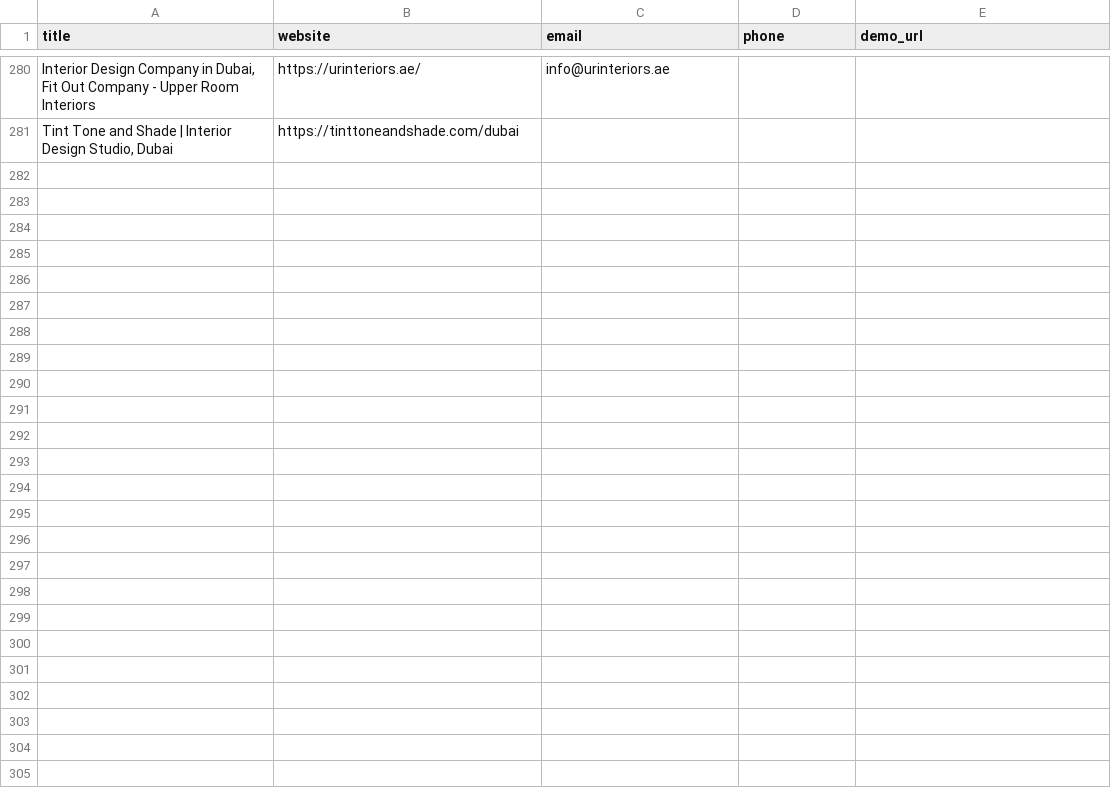
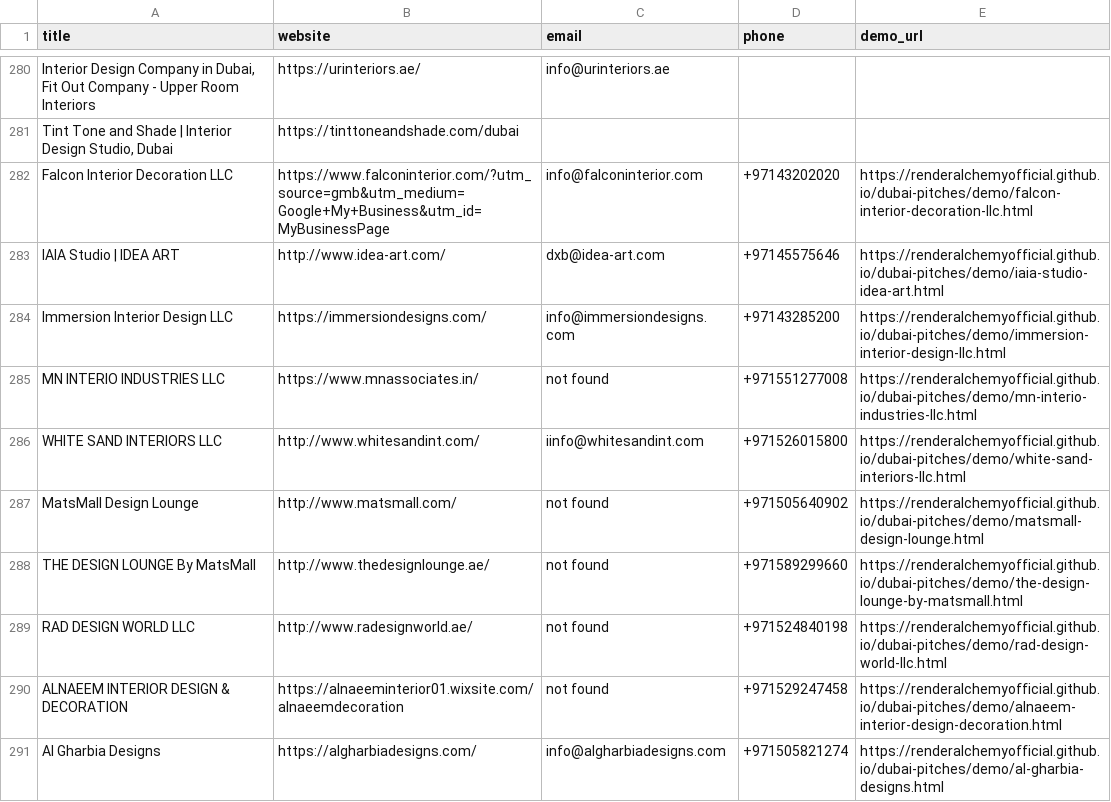
Before and after one commit to renderalchemyofficial/dubai-pitches, a CSV file: leads.csv, drawn as a sheet; only a part is shown, gaps mark what is left out; the diff covers the shown part only; the diff names each change by its address in the sheet, - before the commit and + after, or states it on an @@ line.

```diff
--- a/leads.csv
+++ b/leads.csv
+row 282: Falcon Interior Decoration LLC | https://www.falconinterior.com/?utm_source=gmb&utm_medium=Google+My+Business&utm_id=MyBusinessPage | info@falconinterior.com | +97143202020 | https://renderalchemyofficial.github.io/dubai-pitches/demo/falcon-interior-decoration-llc.html
+row 283: IAIA Studio | IDEA ART | http://www.idea-art.com/ | dxb@idea-art.com | +97145575646 | https://renderalchemyofficial.github.io/dubai-pitches/demo/iaia-studio-idea-art.html
+row 284: Immersion Interior Design LLC | https://immersiondesigns.com/ | info@immersiondesigns.com | +97143285200 | https://renderalchemyofficial.github.io/dubai-pitches/demo/immersion-interior-design-llc.html
+row 285: MN INTERIO INDUSTRIES LLC | https://www.mnassociates.in/ | not found | +971551277008 | https://renderalchemyofficial.github.io/dubai-pitches/demo/mn-interio-industries-llc.html
+row 286: WHITE SAND INTERIORS LLC | http://www.whitesandint.com/ | iinfo@whitesandint.com | +971526015800 | https://renderalchemyofficial.github.io/dubai-pitches/demo/white-sand-interiors-llc.html
+row 287: MatsMall Design Lounge | http://www.matsmall.com/ | not found | +971505640902 | https://renderalchemyofficial.github.io/dubai-pitches/demo/matsmall-design-lounge.html
+row 288: THE DESIGN LOUNGE By MatsMall | http://www.thedesignlounge.ae/ | not found | +971589299660 | https://renderalchemyofficial.github.io/dubai-pitches/demo/the-design-lounge-by-matsmall.html
+row 289: RAD DESIGN WORLD LLC | http://www.radesignworld.ae/ | not found | +971524840198 | https://renderalchemyofficial.github.io/dubai-pitches/demo/rad-design-world-llc.html
+row 290: ALNAEEM INTERIOR DESIGN & DECORATION | https://alnaeeminterior01.wixsite.com/alnaeemdecoration | not found | +971529247458 | https://renderalchemyofficial.github.io/dubai-pitches/demo/alnaeem-interior-design-decoration.html
+row 291: Al Gharbia Designs | https://algharbiadesigns.com/ | info@algharbiadesigns.com | +971505821274 | https://renderalchemyofficial.github.io/dubai-pitches/demo/al-gharbia-designs.html
```
Also changed, not shown: 10 added rows elsewhere in this file, 21 other files.
